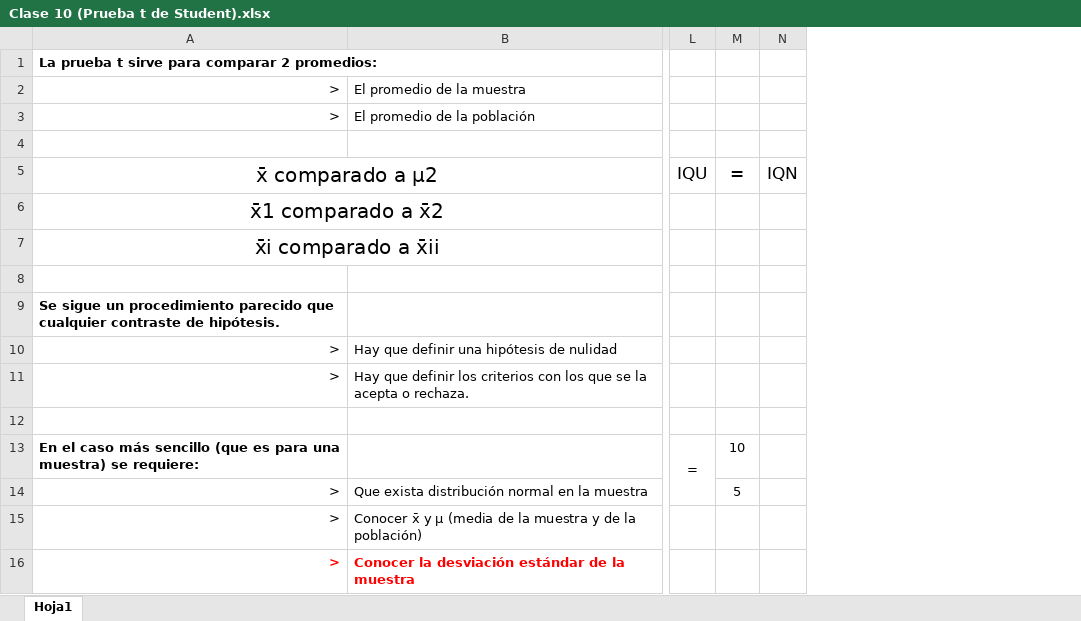
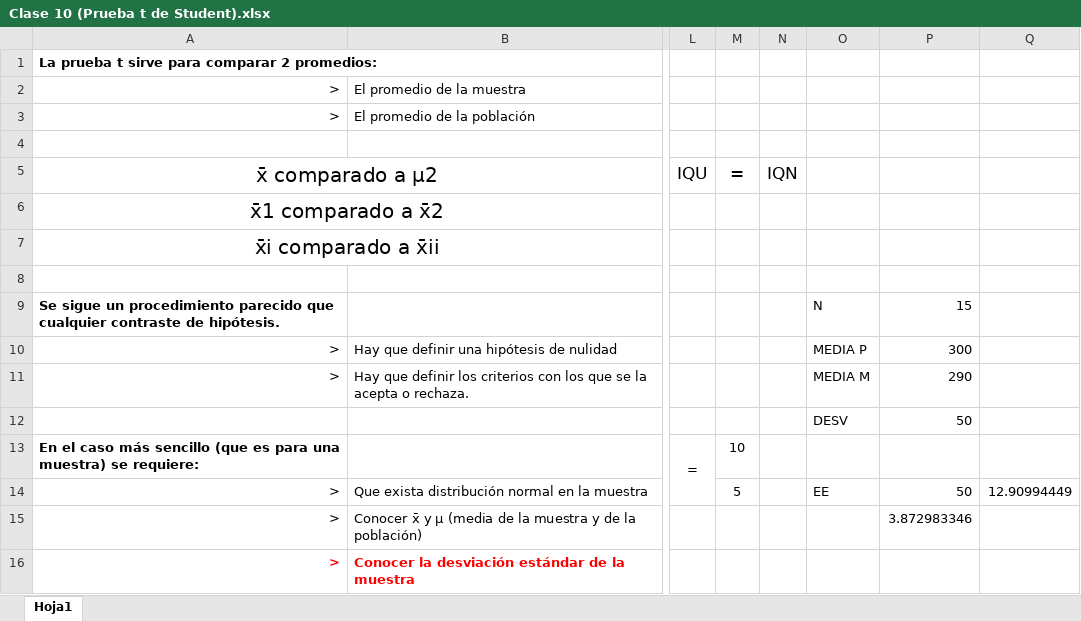
Before and after one commit to zherar7ordoya/AP5, an Excel workbook: P&E/PDF/Inferencial/Clase 10 (Prueba t de Student).xlsx, sheet Hoja1, drawn as a sheet; only a part is shown, gaps mark what is left out; values as stored, in another font and other column widths than the file's, no borders; charts and pictures not drawn; rows hold the shown columns only; the diff names each change by its address in the sheet, - before the commit and + after, or states it on an @@ line.

Commit message:
2022-11-16

```diff
--- a/P&E/PDF/Inferencial/Clase 10 (Prueba t de Student).xlsx (sheet Hoja1)
+++ b/P&E/PDF/Inferencial/Clase 10 (Prueba t de Student).xlsx (sheet Hoja1)
+column O, rows 9-14: N | MEDIA P | MEDIA M | DESV |  | EE
+column P, rows 9-15: 15 | 300 | 290 | 50 |  | 50 | 3.872983346
+column Q, row 14: 12.90994449
-row 12: (empty)
+row 12:  |  |  |  |  | DESV | 50
```
